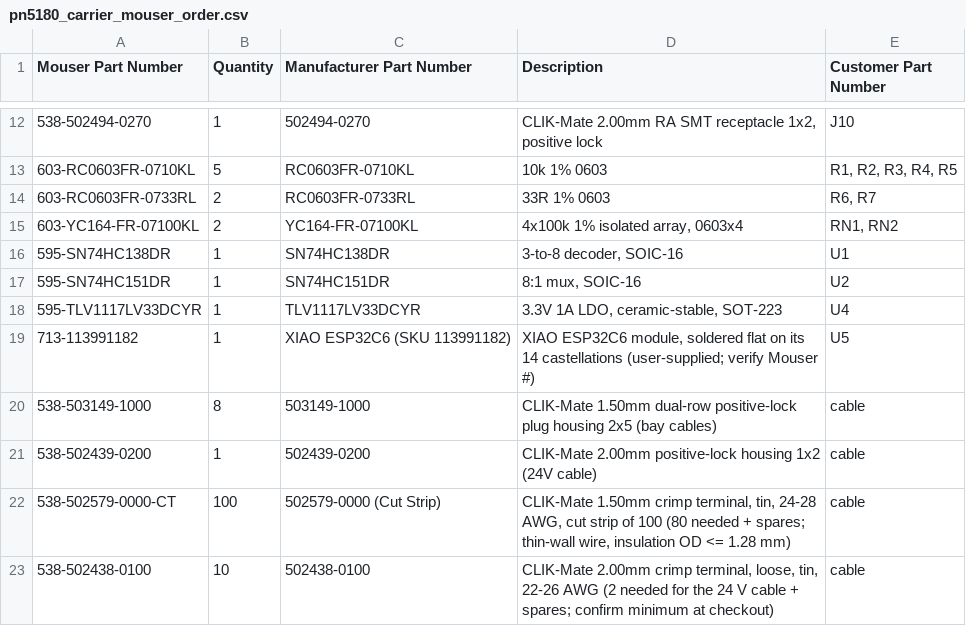
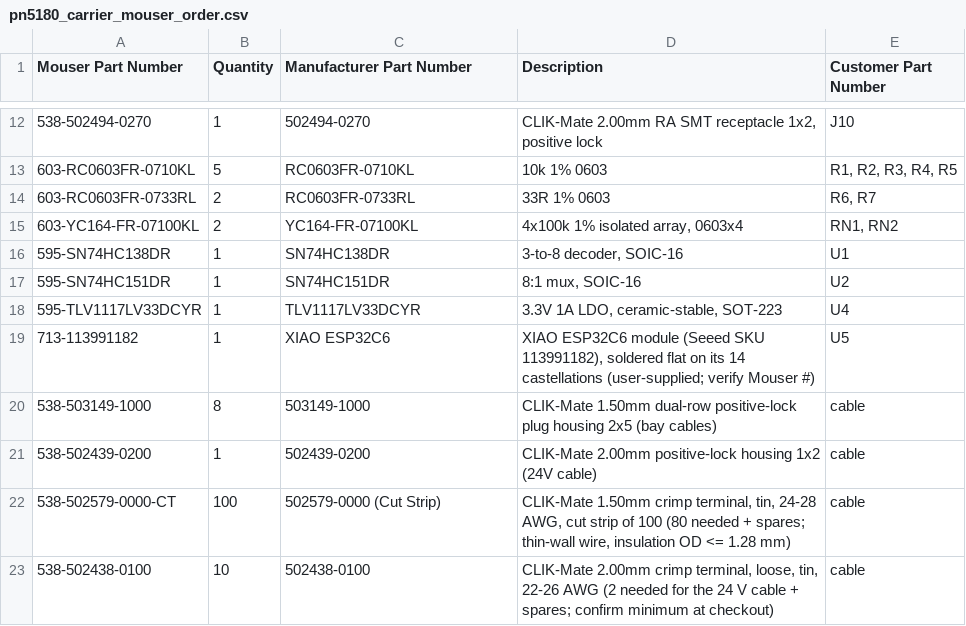
Before and after one commit to hyiger/pn5180_carrier, a CSV file: pn5180_carrier_mouser_order.csv, drawn as a sheet; only a part is shown, gaps mark what is left out.

```diff
--- a/pn5180_carrier_mouser_order.csv
+++ b/pn5180_carrier_mouser_order.csv
@@ -18,3 +18,3 @@ Mouser Part Number,Quantity,Manufacturer Part Number,Description,Customer Part N
 595-TLV1117LV33DCYR,1,TLV1117LV33DCYR,"3.3V 1A LDO, ceramic-stable, SOT-223",U4
-713-113991182,1,XIAO ESP32C6 (SKU 113991182),"XIAO ESP32C6 module, soldered flat on its 14 castellations (user-supplied; verify Mouser #)",U5
+713-113991182,1,XIAO ESP32C6,"XIAO ESP32C6 module (Seeed SKU 113991182), soldered flat on its 14 castellations (user-supplied; verify Mouser #)",U5
 538-503149-1000,8,503149-1000,CLIK-Mate 1.50mm dual-row positive-lock plug housing 2x5 (bay cables),cable
```
Also changed, not shown: pn5180_carrier_bom.csv, 8 other files.
